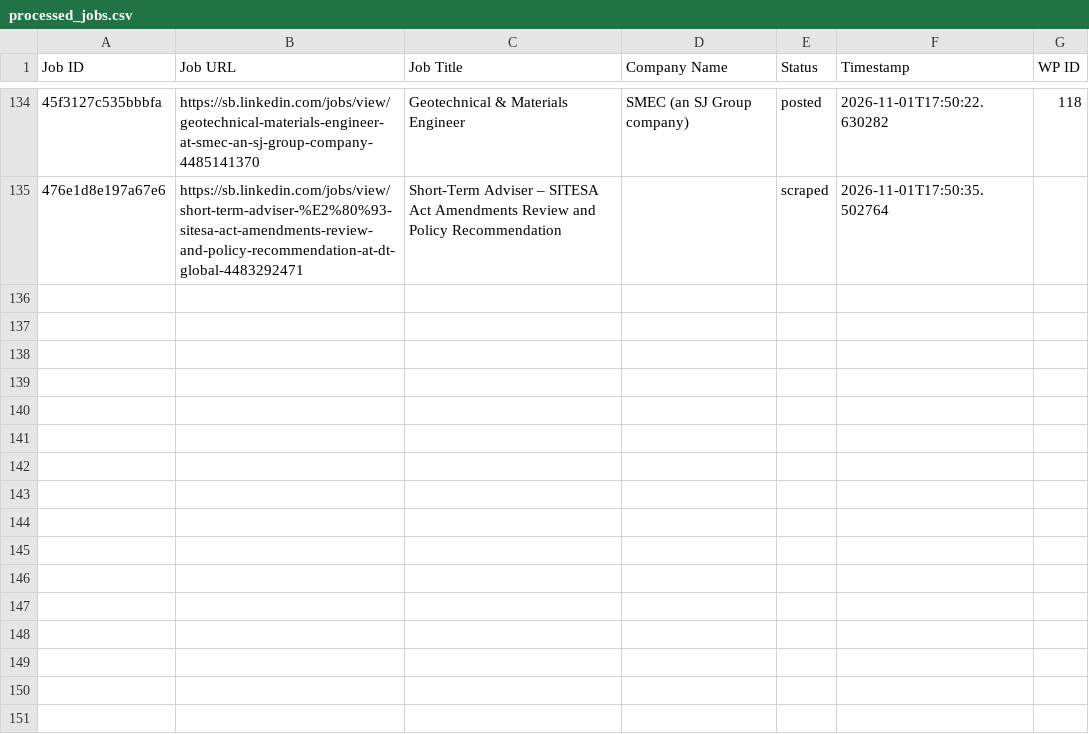
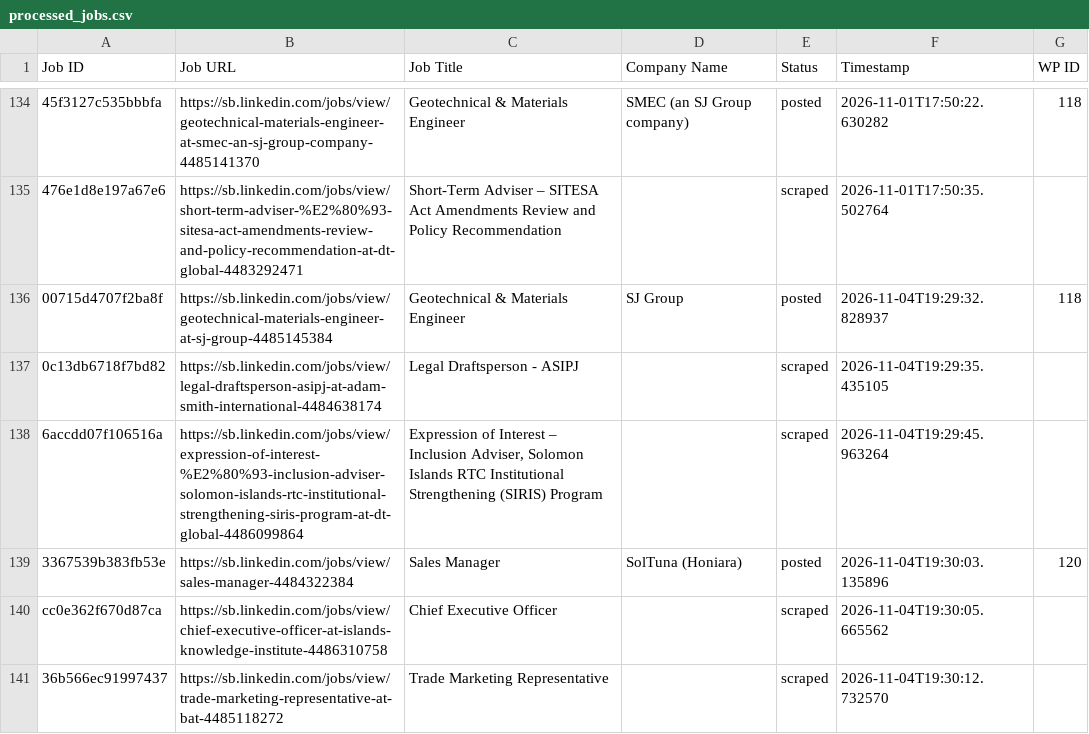
Before and after one commit to innovationinc2000/sb, a CSV file: processed_jobs.csv, drawn as a sheet; only a part is shown, gaps mark what is left out; the diff names each change by its address in the sheet, - before the commit and + after, or states it on an @@ line.

```diff
--- a/processed_jobs.csv
+++ b/processed_jobs.csv
+row 136: 00715d4707f2ba8f | https://sb.linkedin.com/jobs/view/geotechnical-materials-engineer-at-sj-group-4485145384 | Geotechnical & Materials Engineer | SJ Group | posted | 2026-11-04T19:29:32.828937 | 118
+row 137: 0c13db6718f7bd82 | https://sb.linkedin.com/jobs/view/legal-draftsperson-asipj-at-adam-smith-international-4484638174 | Legal Draftsperson - ASIPJ |  | scraped | 2026-11-04T19:29:35.435105
+row 138: 6accdd07f106516a | https://sb.linkedin.com/jobs/view/expression-of-interest-%E2%80%93-inclusion-adviser-solomon-islands-rtc-institutional-strengthening-siris-program-at-dt-global-4486099864 | Expression of Interest – Inclusion Adviser, Solomon Islands RTC Institutional Strengthening (SIRIS) Program |  | scraped | 2026-11-04T19:29:45.963264
+row 139: 3367539b383fb53e | https://sb.linkedin.com/jobs/view/sales-manager-4484322384 | Sales Manager | SolTuna (Honiara) | posted | 2026-11-04T19:30:03.135896 | 120
+row 140: cc0e362f670d87ca | https://sb.linkedin.com/jobs/view/chief-executive-officer-at-islands-knowledge-institute-4486310758 | Chief Executive Officer |  | scraped | 2026-11-04T19:30:05.665562
+row 141: 36b566ec91997437 | https://sb.linkedin.com/jobs/view/trade-marketing-representative-at-bat-4485118272 | Trade Marketing Representative |  | scraped | 2026-11-04T19:30:12.732570
```
